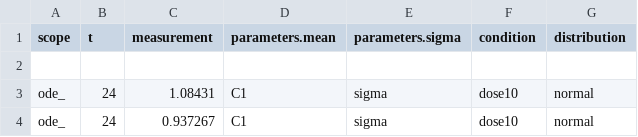
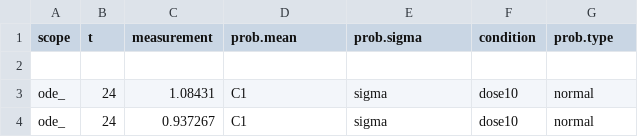
Before and after one commit to hetalang/qsp-benchmark, a CSV file: alco/saturation_C1.csv, drawn as a sheet; only a part is shown.

Commit message:
add alco fitting

```diff
--- a/alco/saturation_C1.csv
+++ b/alco/saturation_C1.csv
@@ -1,2 +1,2 @@
-scope,t,measurement,parameters.mean,parameters.sigma,condition,distribution
+scope,t,measurement,prob.mean,prob.sigma,condition,prob.type
 
```
Also changed, not shown: jak2stat5/Data/conditions.csv, 6 other files.
